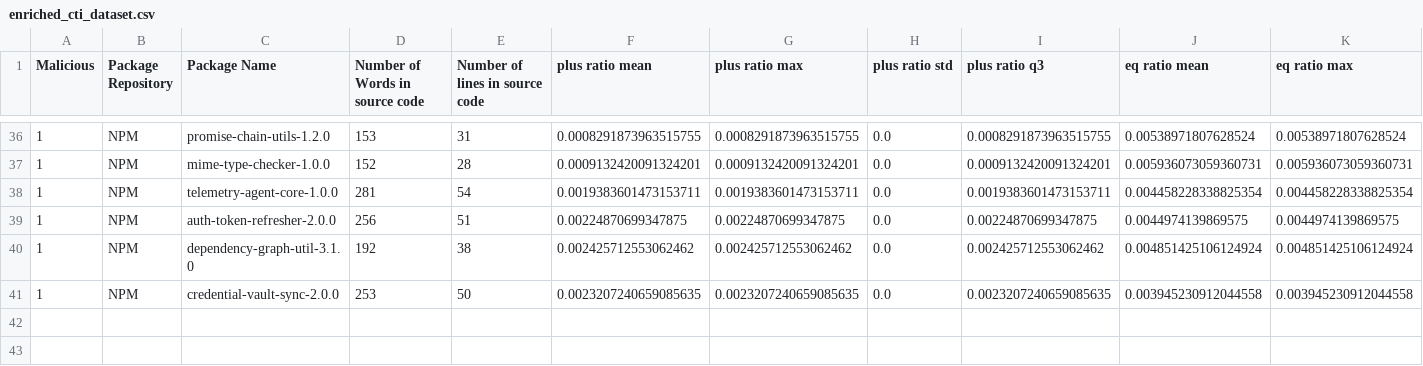
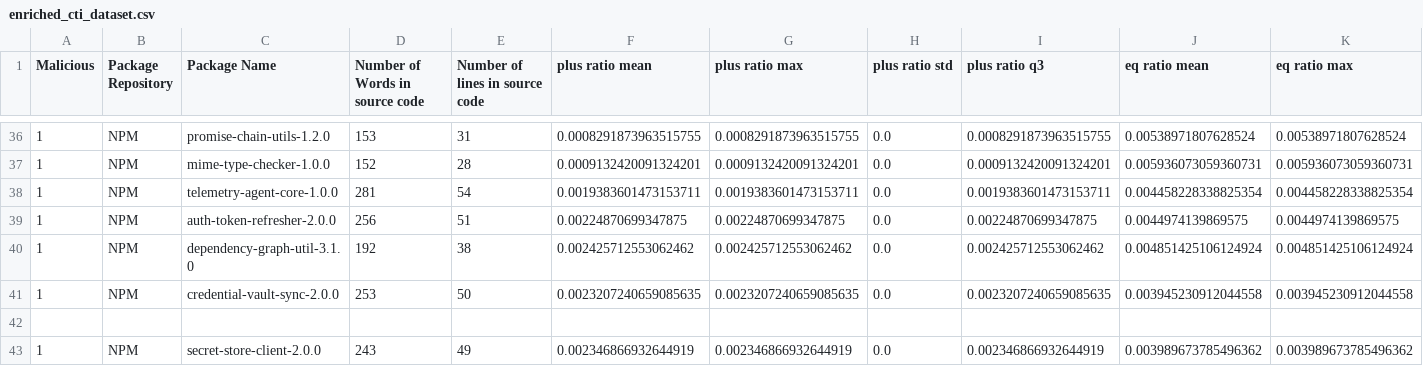
Before and after one commit to 0xdasa/ssc-ci-workflow-Final, a CSV file: CTI_Storage/enriched_cti_dataset.csv, drawn as a sheet; only a part is shown, gaps mark what is left out; rows hold the shown columns only; the diff names each change by its address in the sheet, - before the commit and + after, or states it on an @@ line.

```diff
--- a/CTI_Storage/enriched_cti_dataset.csv
+++ b/CTI_Storage/enriched_cti_dataset.csv
+row 42: (empty)
+row 43: 1 | NPM | secret-store-client-2.0.0 | 243 | 49 | 0.002346866932644919 | 0.002346866932644919 | 0.0 | 0.002346866932644919 | 0.003989673785496362 | 0.003989673785496362
```
Also changed, not shown: 6 other files.
